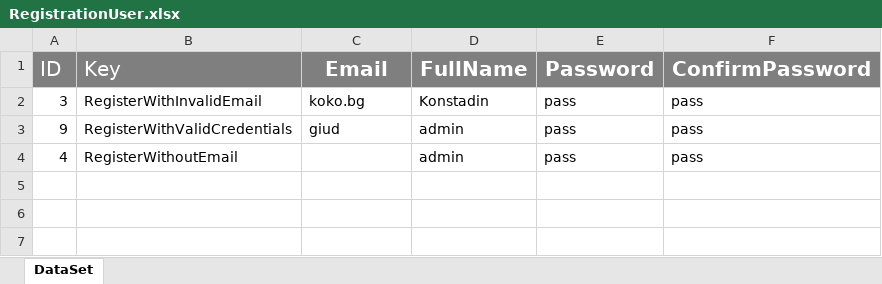
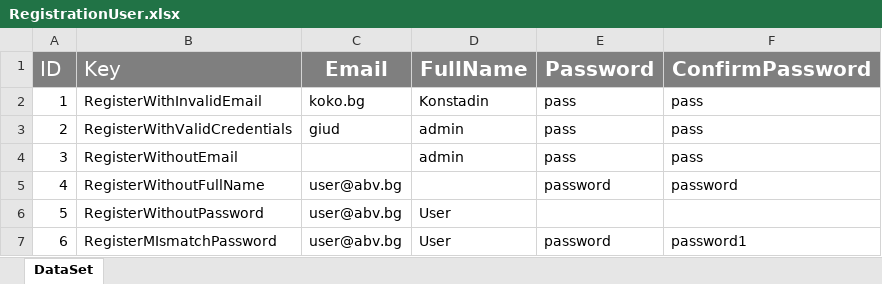
Before and after one commit to Team-Satsuma-QaAutomation/QAProjectRepo, an Excel workbook: Blog-Skeleton/UI.tests/DataDrivenTests/RegistrationUser.xlsx, sheet DataSet, drawn as a sheet; values as stored, in another font and other column widths than the file's, no borders; addresses are those after the commit; the diff names each change by its address in the sheet, - before the commit and + after, or states it on an @@ line.

```diff
--- a/Blog-Skeleton/UI.tests/DataDrivenTests/RegistrationUser.xlsx (sheet DataSet)
+++ b/Blog-Skeleton/UI.tests/DataDrivenTests/RegistrationUser.xlsx (sheet DataSet)
-A2 (ID): 3
+A2 (ID): 1
-A3 (ID): 9
+A3 (ID): 2
+row 4: 3 | RegisterWithoutEmail |  | admin | pass | pass
-B5 (Key): RegisterWithoutEmail
+B5 (Key): RegisterWithoutFullName
-C5 (Email): (empty)
+C5 (Email): user@abv.bg
-D5 (FullName): admin
+D5 (FullName): (empty)
-E5 (Password): pass
+E5 (Password): password
-F5 (ConfirmPassword): pass
+F5 (ConfirmPassword): password
+row 6: 5 | RegisterWithoutPassword | user@abv.bg | User
+row 7: 6 | RegisterMIsmatchPassword | user@abv.bg | User | password | password1
```
Also changed, not shown: 45 other files.
